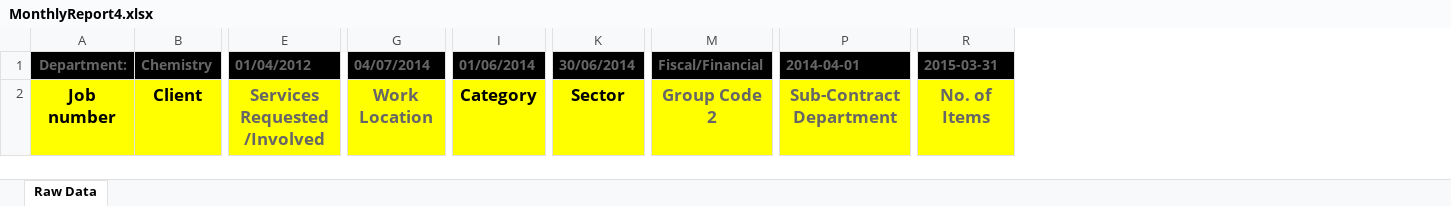
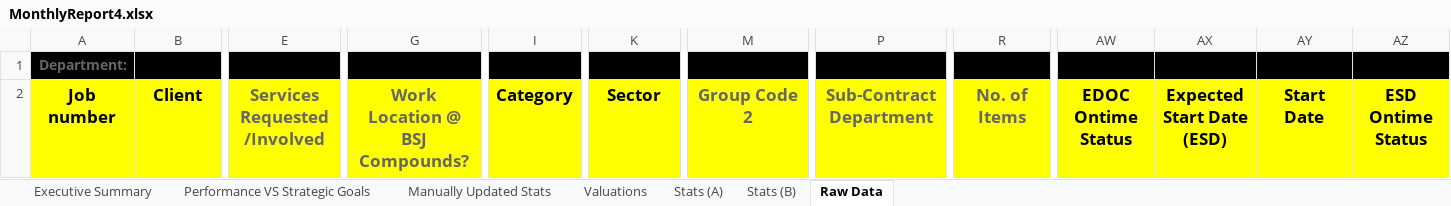
Before and after one commit to DPBandA/report-management, an Excel workbook: src/main/resources/reports/MonthlyReport4.xlsx, sheet Raw Data, drawn as a sheet; only a part is shown, gaps mark what is left out; values as stored, in another font and other column widths than the file's, no borders; removed rows and columns are numbered as before the commit, all else as after; ↵ is a line break in a cell; the diff names each change by its address in the sheet, - before the commit and + after, or states it on an @@ line.

```diff
--- a/src/main/resources/reports/MonthlyReport4.xlsx (sheet Raw Data)
+++ b/src/main/resources/reports/MonthlyReport4.xlsx (sheet Raw Data)
+sheet tab: Executive Summary
+sheet tab: Performance VS Strategic Goals
+sheet tab: Manually Updated Stats
+sheet tab: Valuations
+sheet tab: Stats (A)
+sheet tab: Stats (B)
-column G, rows 1-2: 04/07/2014 | Work Location
+column G, row 2: Work Location @ BSJ Compounds?
+column AW, row 2: EDOC ↵ Ontime Status
+column AX, row 2: Expected Start Date (ESD)
+column AY, row 2: Start Date
+column AZ, row 2: ESD ↵ Ontime Status
-B1: Chemistry
+B1: (empty)
-E1: 01/04/2012
+E1: (empty)
-I1: 01/06/2014
+I1: (empty)
-K1: 30/06/2014
+K1: (empty)
-M1: Fiscal/Financial
+M1: (empty)
-P1: 2014-04-01
+P1: (empty)
-R1: 2015-03-31
+R1: (empty)
```
Also changed, not shown: 3 other files.
